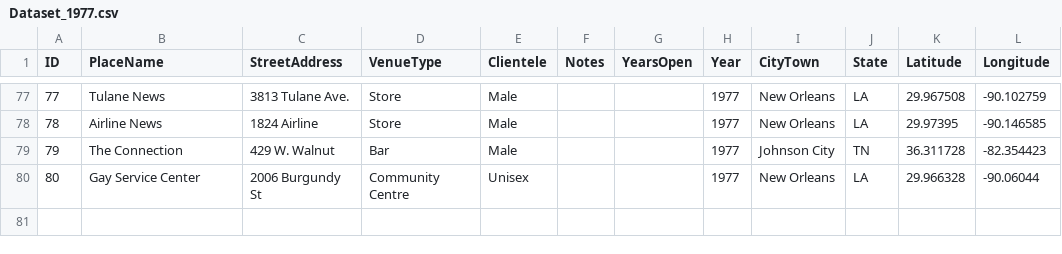
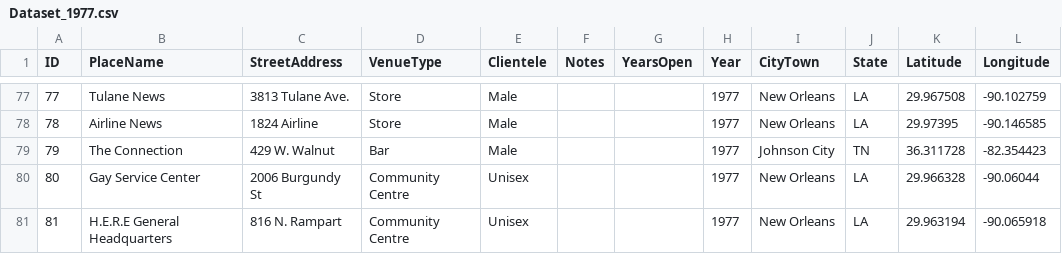
Before and after one commit to lk-345/Queer-Worldmaking, a CSV file: GeocodedDataset/Dataset_1977.csv, drawn as a sheet; only a part is shown, gaps mark what is left out.

Commit message:
Update Dataset_1977.csv

```diff
--- a/GeocodedDataset/Dataset_1977.csv
+++ b/GeocodedDataset/Dataset_1977.csv
@@ -80 +80,2 @@
 80,Gay Service Center,2006 Burgundy St,Community Centre,Unisex,,,1977,New Orleans,LA,29.966328,-90.06044
+81,H.E.R.E General Headquarters,816 N. Rampart,Community Centre,Unisex,,,1977,New Orleans,LA,29.963194,-90.065918
```
